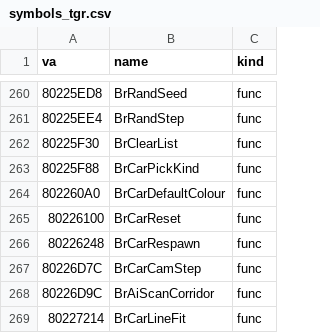
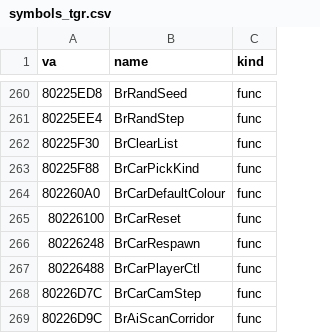
Before and after one commit to Link4Electronics/brally, a CSV file: n64/config/symbols_tgr.csv, drawn as a sheet; only a part is shown, gaps mark what is left out; the shorter side is filled out with more unchanged rows.

Commit message:
n64: BrCarPlayerCtl (0x80226488) transcribed from the PC twin, T2 at 546 -- a car's frame of pad control: squared axes past dead zones, the on-screen car's checkpoint camera lock and fallback views, the camera buttons, the demo mode's drive to the line, the head-bob spring and the respawn check; residue is spill-area size and branch layout

```diff
--- a/n64/config/symbols_tgr.csv
+++ b/n64/config/symbols_tgr.csv
@@ -266,2 +266,3 @@ va,name,kind
 80226248,BrCarRespawn,func
+80226488,BrCarPlayerCtl,func
 80226D7C,BrCarCamStep,func
```
Also changed, not shown: 1 other file.
